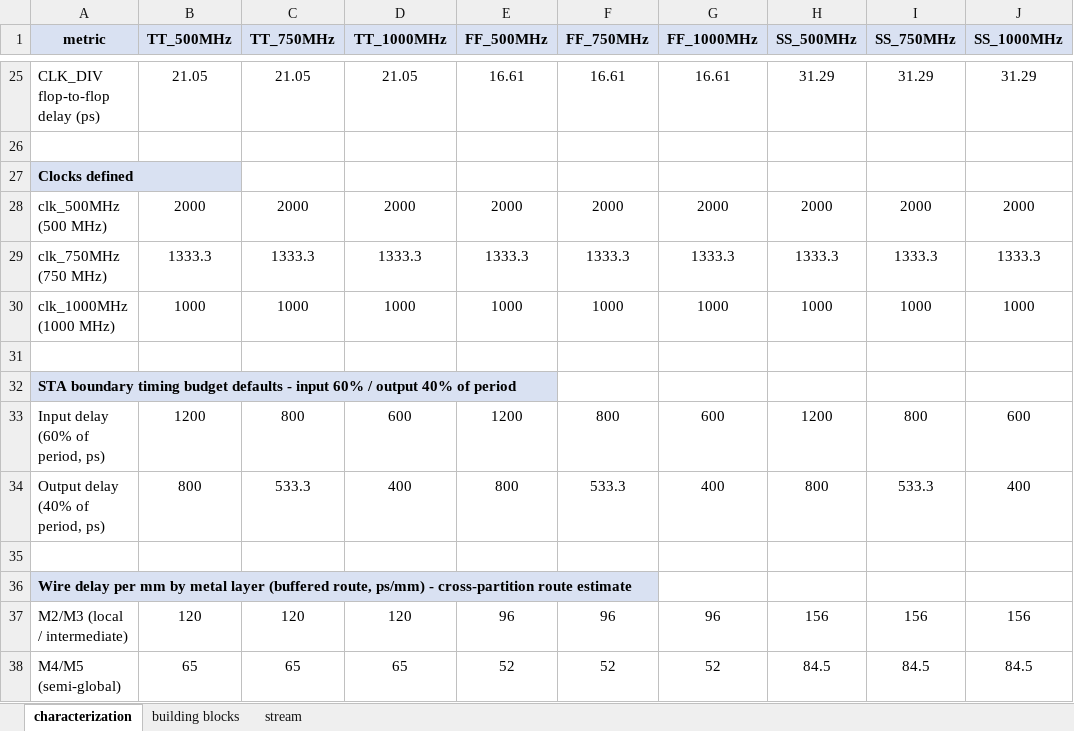
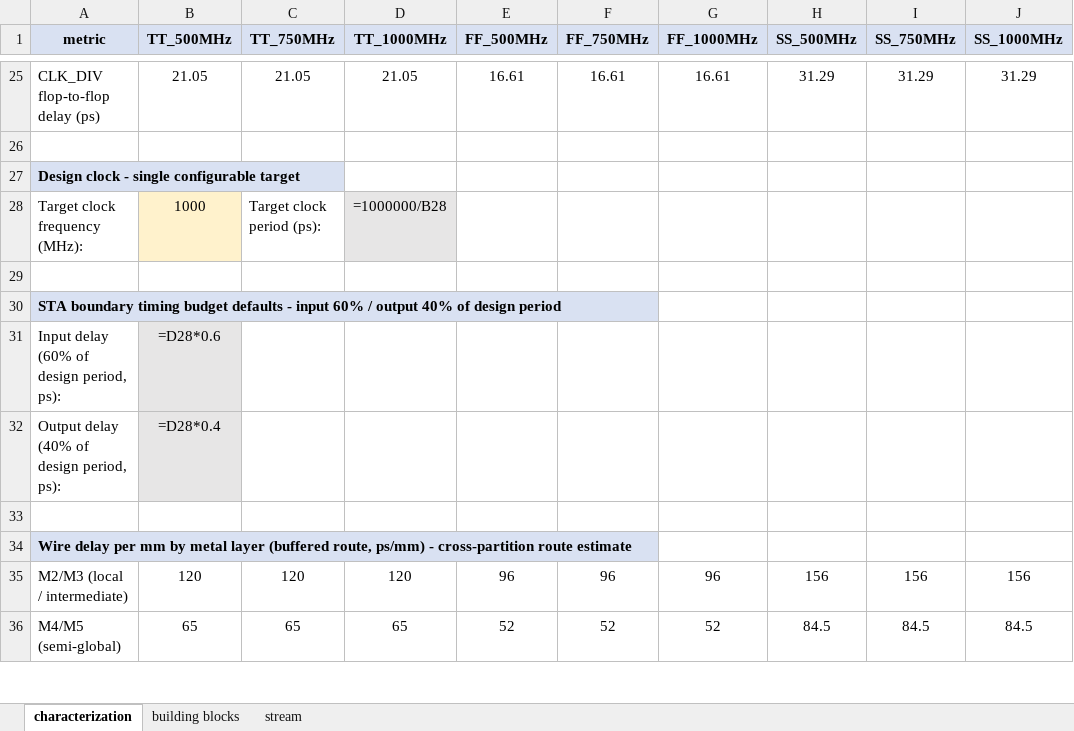
Before and after one commit to sean-galloway/RTLDesignSherpa, an Excel workbook: projects/components/timing_characterization/work/asap7_characterization.xlsx, sheet characterization, drawn as a sheet; only a part is shown, gaps mark what is left out; values as stored, in another font and other column widths than the file's, no borders; formulas without a stored value are shown as written; removed rows and columns are numbered as before the commit, all else as after; the diff names each change by its address in the sheet, - before the commit and + after, or states it on an @@ line.

Commit message:
fix(timing_char/work): replace 3 clock rows with one editable design clock
User feedback: the 'Clocks defined' section listed clk_500MHz / clk_750MHz
/ clk_1000MHz like they were three distinct clocks, but STREAM is a single-
clock design.  The three columns at the top of the sheet are a FREQ SWEEP
across one clock, not three clocks.

Replaced with a single 'Design clock' section that has one editable cell:

  Target clock frequency (MHz):  [1000]    Target clock period (ps):  [=1e6/B]

The STA boundary defaults now derive from this single design period:
  Input delay  = =D{clock_row} * 0.6
  Output delay = =D{clock_row} * 0.4

The 9 corner_freq columns at the top of the sheet remain the sweep grid -
that's just what you'd characterize at to see corner sensitivity.  The
design-clock cell is the ONE freq you're actually targeting.

```diff
--- a/projects/components/timing_characterization/work/asap7_characterization.xlsx (sheet characterization)
+++ b/projects/components/timing_characterization/work/asap7_characterization.xlsx (sheet characterization)
-A27 (metric): Clocks defined
+A27 (metric): Design clock - single configurable target
-row 28: clk_500MHz (500 MHz) | 2000 | 2000 | 2000 | 2000 | 2000 | 2000 | 2000 | 2000 | 2000
-row 29: clk_750MHz (750 MHz) | 1333.3 | 1333.3 | 1333.3 | 1333.3 | 1333.3 | 1333.3 | 1333.3 | 1333.3 | 1333.3
-row 30: clk_1000MHz (1000 MHz) | 1000 | 1000 | 1000 | 1000 | 1000 | 1000 | 1000 | 1000 | 1000
+row 28: Target clock frequency (MHz): | 1000 | Target clock period (ps): | =1000000/B28
-A30 (metric): …40% of period
+A30 (metric): …40% of design period
-row 33: Input delay (60% of period, ps) | 1200 | 800 | 600 | 1200 | 800 | 600 | 1200 | 800 | 600
-row 34: Output delay (40% of period, ps) | 800 | 533.3 | 400 | 800 | 533.3 | 400 | 800 | 533.3 | 400
+row 31: Input delay (60% of design period, ps): | =D28*0.6
+row 32: Output delay (40% of design period, ps): | =D28*0.4
```
Also changed, not shown: 1 other file.
